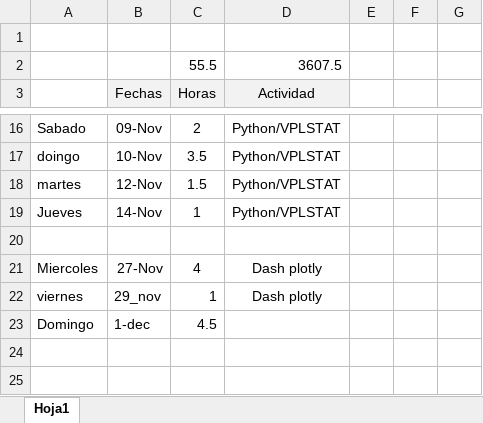
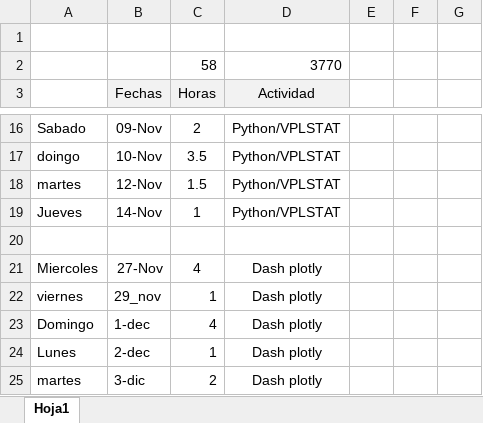
Before and after one commit to orlando68/Stanford, an Excel workbook: horas.xlsx, sheet Hoja1, drawn as a sheet; only a part is shown, gaps mark what is left out; values as stored, in another font and other column widths than the file's, no borders; removed rows and columns are numbered as before the commit, all else as after; the diff names each change by its address in the sheet, - before the commit and + after, or states it on an @@ line.

```diff
--- a/horas.xlsx (sheet Hoja1)
+++ b/horas.xlsx (sheet Hoja1)
-row 2:  |  | 55.5 | 3607.5
+row 2:  |  | 58 | 3770
-C23 (Horas): 4.5
+C23 (Horas): 4
-D23 (Actividad): (empty)
+D23 (Actividad): Dash plotly
+row 24: Lunes | 2-dec | 1 | Dash plotly
+row 25: martes | 3-dic | 2 | Dash plotly
```
Also changed, not shown: 3 other files.
